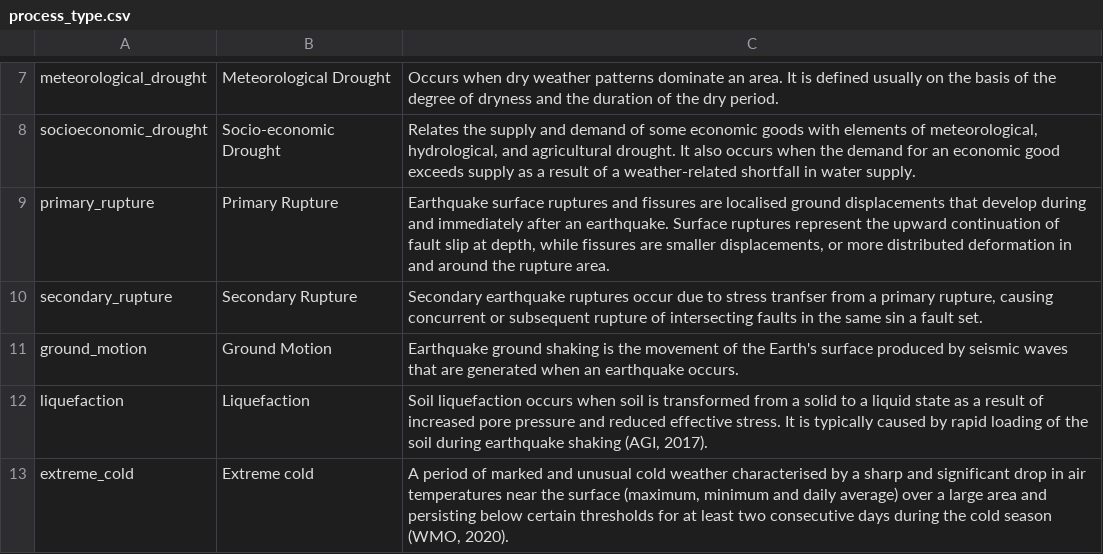
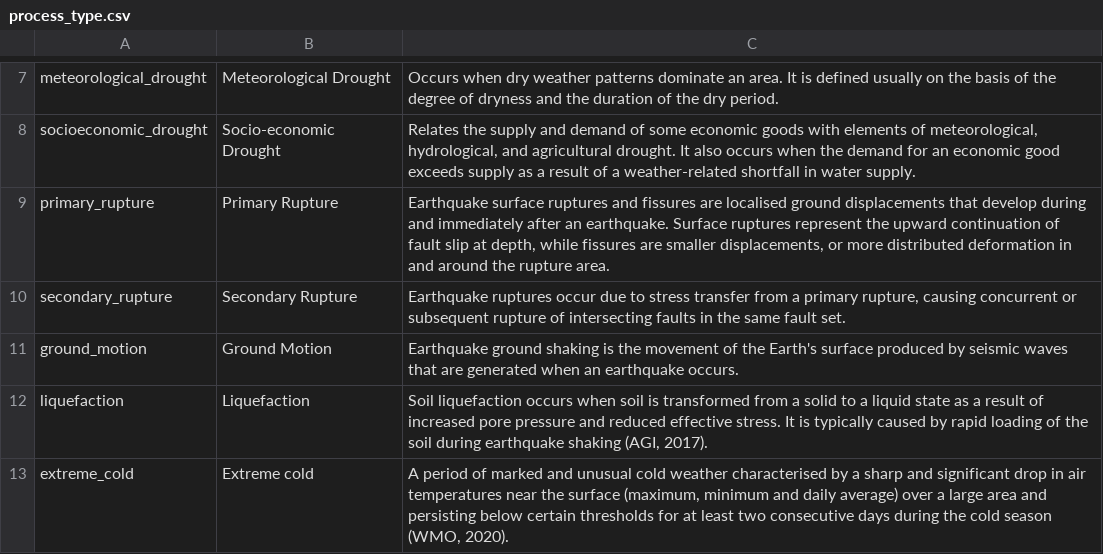
Before and after one commit to GFDRR/rdl-standard, a CSV file: schema/codelists/closed/process_type.csv, drawn as a sheet; only a part is shown, gaps mark what is left out.

Commit message:
update process_type.csv with review comments

```diff
--- a/schema/codelists/closed/process_type.csv
+++ b/schema/codelists/closed/process_type.csv
@@ -9,3 +9,3 @@ socioeconomic_drought,Socio-economic Drought,"Relates the supply and demand of s
 primary_rupture,Primary Rupture,"Earthquake surface ruptures and fissures are localised ground displacements that develop during and immediately after an earthquake. Surface ruptures represent the upward continuation of fault slip at depth, while fissures are smaller displacements, or more distributed deformation in and around the rupture area."
-secondary_rupture,Secondary Rupture,"Secondary earthquake ruptures occur due to stress tranfser from a primary rupture, causing concurrent or subsequent rupture of intersecting faults in the same sin a fault set."
+secondary_rupture,Secondary Rupture,"Earthquake ruptures occur due to stress transfer from a primary rupture, causing concurrent or subsequent rupture of intersecting faults in the same fault set."
 ground_motion,Ground Motion,Earthquake ground shaking is the movement of the Earth's surface produced by seismic waves that are generated when an earthquake occurs.
```
